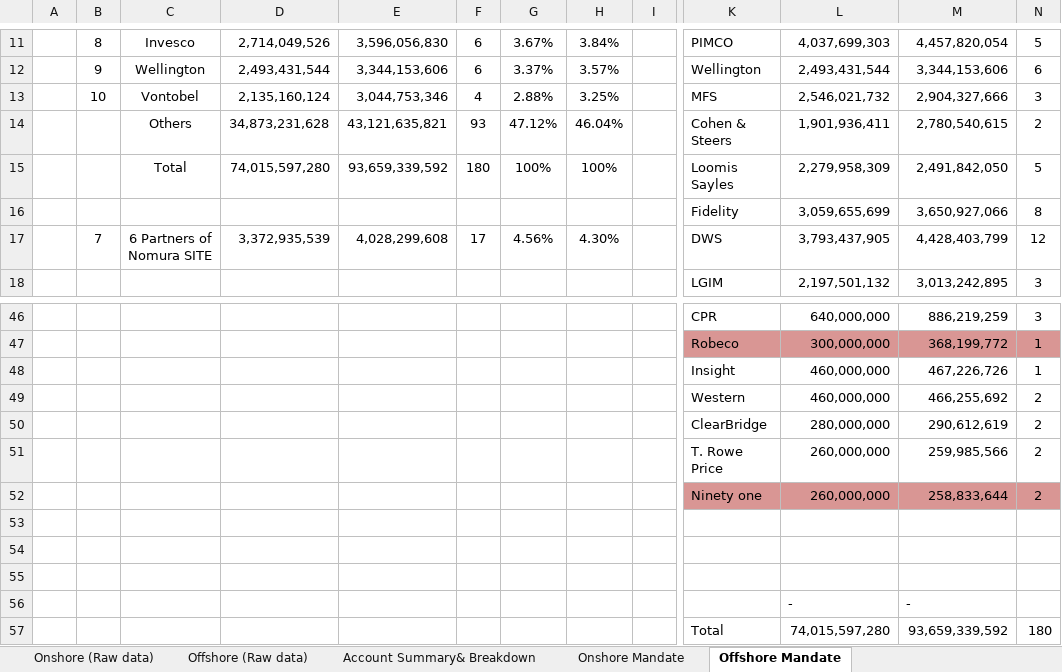
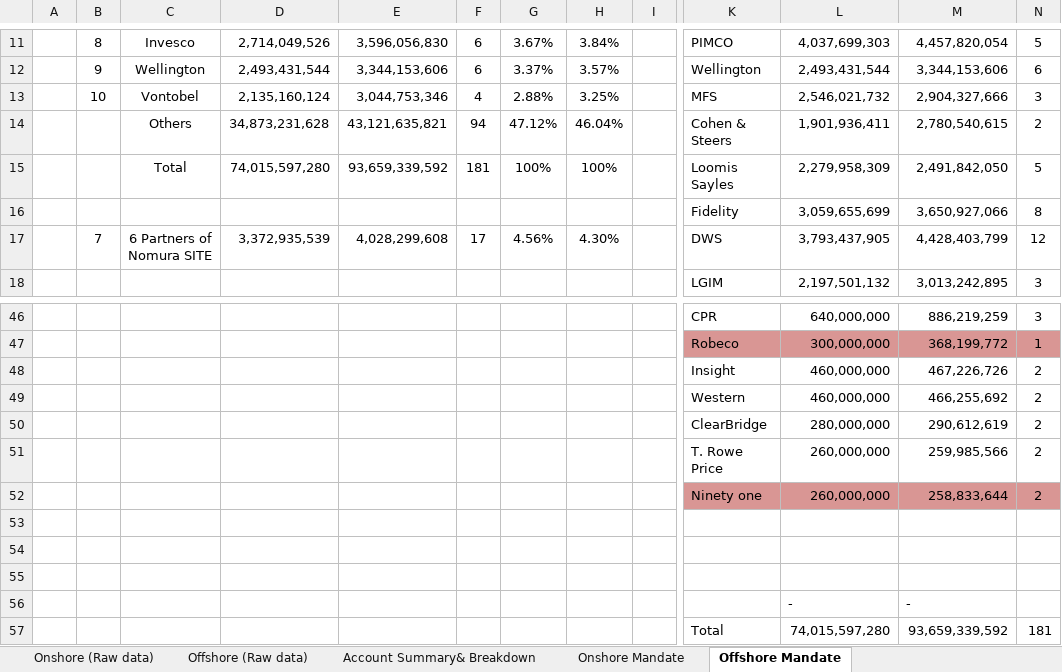
Before and after one commit to andyHSU-DS/Intern_Portfolio, an Excel workbook: 政府基金運用情形/input/202201 政府基金運用資訊 v2.0.xlsx, sheet Offshore Mandate, drawn as a sheet; only a part is shown, gaps mark what is left out; values as stored, in another font and other column widths than the file's, no borders; charts and pictures not drawn; the diff names each change by its address in the sheet, - before the commit and + after, or states it on an @@ line.

```diff
--- a/政府基金運用情形/input/202201 政府基金運用資訊 v2.0.xlsx (sheet Offshore Mandate)
+++ b/政府基金運用情形/input/202201 政府基金運用資訊 v2.0.xlsx (sheet Offshore Mandate)
-F14: 93
+F14: 94
-F15: 180
+F15: 181
-N48: 1
+N48: 2
-N57: 180
+N57: 181
```
Also changed, not shown: sheet Offshore (Raw data), charts or pictures, 28 other files.
